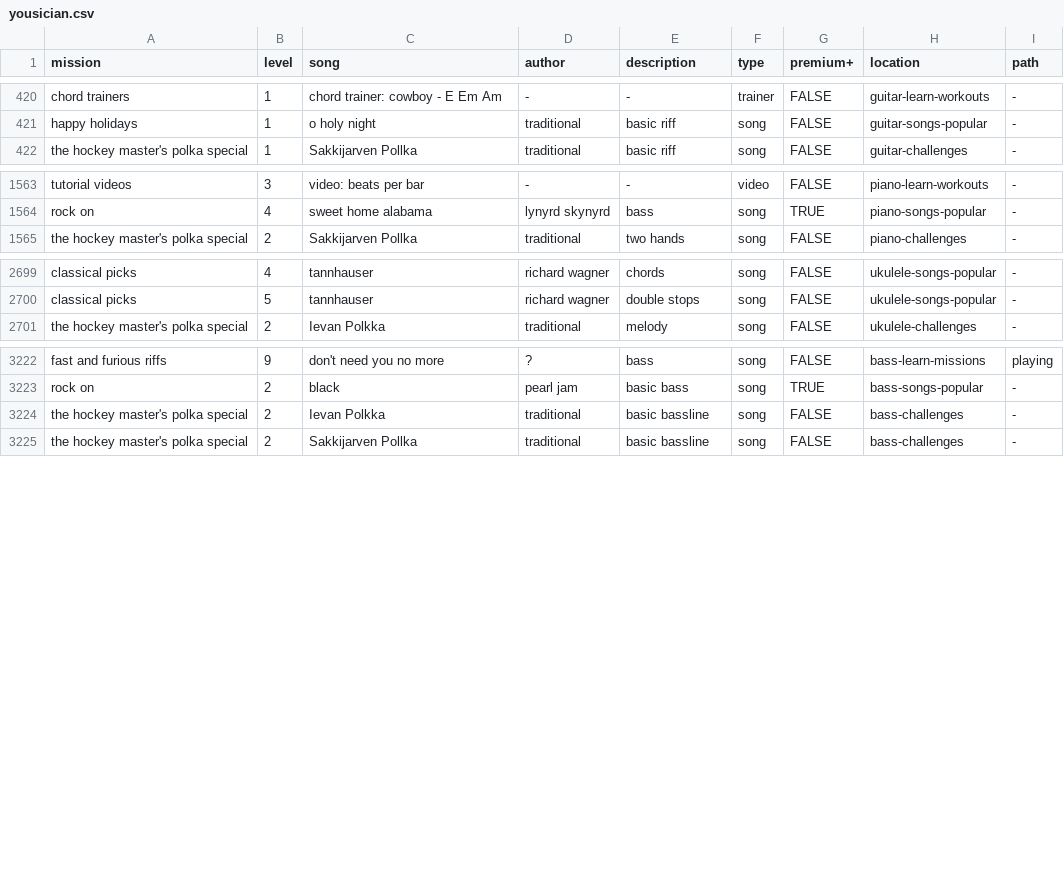
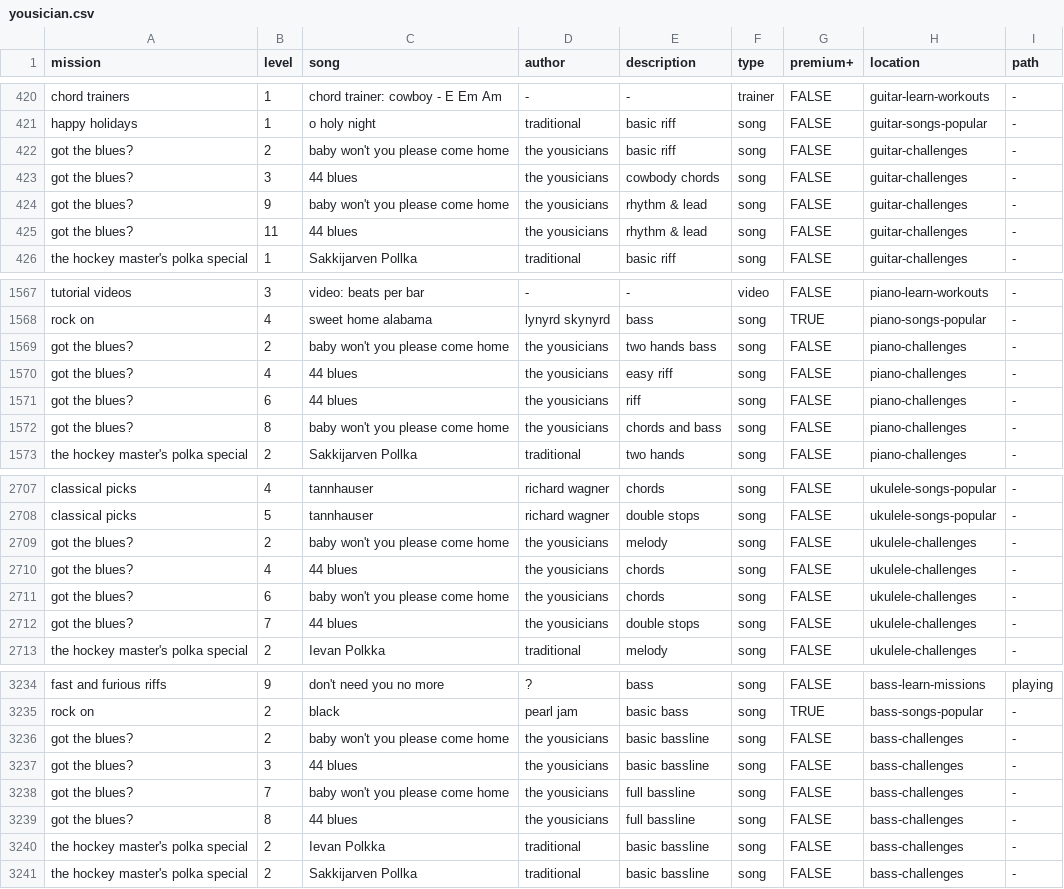
Before and after one commit to zeljkofilipin/yousician, a CSV file: yousician.csv, drawn as a sheet; only a part is shown, gaps mark what is left out.

Commit message:
2019-23 challenge

```diff
--- a/yousician.csv
+++ b/yousician.csv
@@ -421,2 +421,6 @@ chord trainers,1,chord trainer: cowboy - E Em Am,-,-,trainer,FALSE,guitar-learn-
 happy holidays,1,o holy night,traditional,basic riff,song,FALSE,guitar-songs-popular,-
+got the blues?,2,baby won't you please come home,the yousicians,basic riff,song,FALSE,guitar-challenges,-
+got the blues?,3,44 blues,the yousicians,cowbody chords,song,FALSE,guitar-challenges,-
+got the blues?,9,baby won't you please come home,the yousicians,rhythm & lead,song,FALSE,guitar-challenges,-
+got the blues?,11,44 blues,the yousicians,rhythm & lead,song,FALSE,guitar-challenges,-
 the hockey master's polka special,1,Sakkijarven Pollka,traditional,basic riff,song,FALSE,guitar-challenges,-
@@ -1564,2 +1568,6 @@ tutorial videos,3,video: beats per bar,-,-,video,FALSE,piano-learn-workouts,-
 rock on,4,sweet home alabama,lynyrd skynyrd,bass,song,TRUE,piano-songs-popular,-
+got the blues?,2,baby won't you please come home,the yousicians,two hands bass,song,FALSE,piano-challenges,-
+got the blues?,4,44 blues,the yousicians,easy riff,song,FALSE,piano-challenges,-
+got the blues?,6,44 blues,the yousicians,riff,song,FALSE,piano-challenges,-
+got the blues?,8,baby won't you please come home,the yousicians,chords and bass,song,FALSE,piano-challenges,-
 the hockey master's polka special,2,Sakkijarven Pollka,traditional,two hands,song,FALSE,piano-challenges,-
@@ -2700,2 +2708,6 @@ classical picks,4,tannhauser,richard wagner,chords,song,FALSE,ukulele-songs-popu
 classical picks,5,tannhauser,richard wagner,double stops,song,FALSE,ukulele-songs-popular,-
+got the blues?,2,baby won't you please come home,the yousicians,melody,song,FALSE,ukulele-challenges,-
+got the blues?,4,44 blues,the yousicians,chords,song,FALSE,ukulele-challenges,-
+got the blues?,6,baby won't you please come home,the yousicians,chords,song,FALSE,ukulele-challenges,-
+got the blues?,7,44 blues,the yousicians,double stops,song,FALSE,ukulele-challenges,-
 the hockey master's polka special,2,Ievan Polkka,traditional,melody,song,FALSE,ukulele-challenges,-
@@ -3223,2 +3235,6 @@ fast and furious riffs,9,don't need you no more,?,bass,song,FALSE,bass-learn-mis
 rock on,2,black,pearl jam,basic bass,song,TRUE,bass-songs-popular,-
+got the blues?,2,baby won't you please come home,the yousicians,basic bassline,song,FALSE,bass-challenges,-
+got the blues?,3,44 blues,the yousicians,basic bassline,song,FALSE,bass-challenges,-
+got the blues?,7,baby won't you please come home,the yousicians,full bassline,song,FALSE,bass-challenges,-
+got the blues?,8,44 blues,the yousicians,full bassline,song,FALSE,bass-challenges,-
 the hockey master's polka special,2,Ievan Polkka,traditional,basic bassline,song,FALSE,bass-challenges,-
```
Also changed, not shown: challenges.csv, 1 other file.
